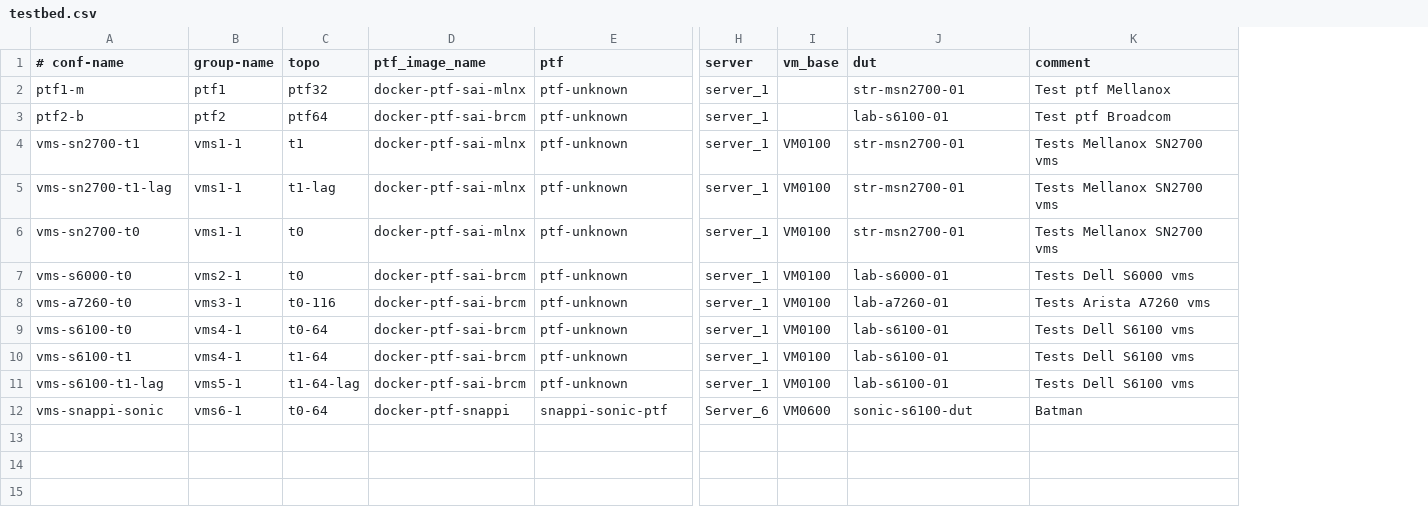
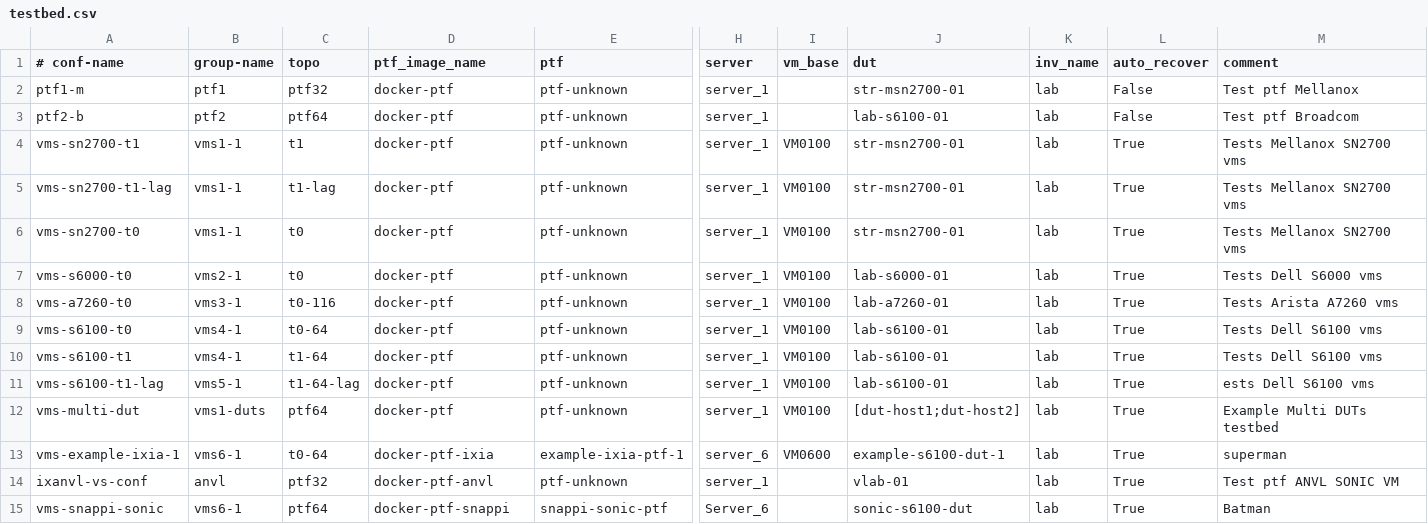
Before and after one commit to ANISH-GOTTAPU/sonic-mgmt, a CSV file: ansible/testbed.csv, drawn as a sheet; only a part is shown, gaps mark what is left out; addresses are those after the commit; rows hold the shown columns only; the diff names each change by its address in the sheet, - before the commit and + after, or states it on an @@ line.

Commit message:
update testbed.csv

```diff
--- a/ansible/testbed.csv
+++ b/ansible/testbed.csv
+column K (inv_name), rows 2-11: all lab; row 15: lab
+column L (auto_recover), rows 2-11: False | False | True | True | True | True | True | True | True | True; row 15: True
-D2 (ptf_image_name): docker-ptf-sai-mlnx
+D2 (ptf_image_name): docker-ptf
-D3 (ptf_image_name): docker-ptf-sai-brcm
+D3 (ptf_image_name): docker-ptf
-D4:D6 (ptf_image_name): docker-ptf-sai-mlnx
+D4:D6 (ptf_image_name): docker-ptf
-D7:D11 (ptf_image_name): docker-ptf-sai-brcm
+D7:D11 (ptf_image_name): docker-ptf
-M11 (comment): Tests Dell S6100 vms
+M11 (comment): ests Dell S6100 vms
+row 12: vms-multi-dut | vms1-duts | ptf64 | docker-ptf | ptf-unknown | server_1 | VM0100 | [dut-host1;dut-host2] | lab | True | Example Multi DUTs testbed
+row 13: vms-example-ixia-1 | vms6-1 | t0-64 | docker-ptf-ixia | example-ixia-ptf-1 | server_6 | VM0600 | example-s6100-dut-1 | lab | True | superman
+row 14: ixanvl-vs-conf | anvl | ptf32 | docker-ptf-anvl | ptf-unknown | server_1 |  | vlab-01 | lab | True | Test ptf ANVL SONIC VM
-C15 (topo): t0-64
+C15 (topo): ptf64
-I15 (vm_base): VM0600
+I15 (vm_base): (empty)
```
